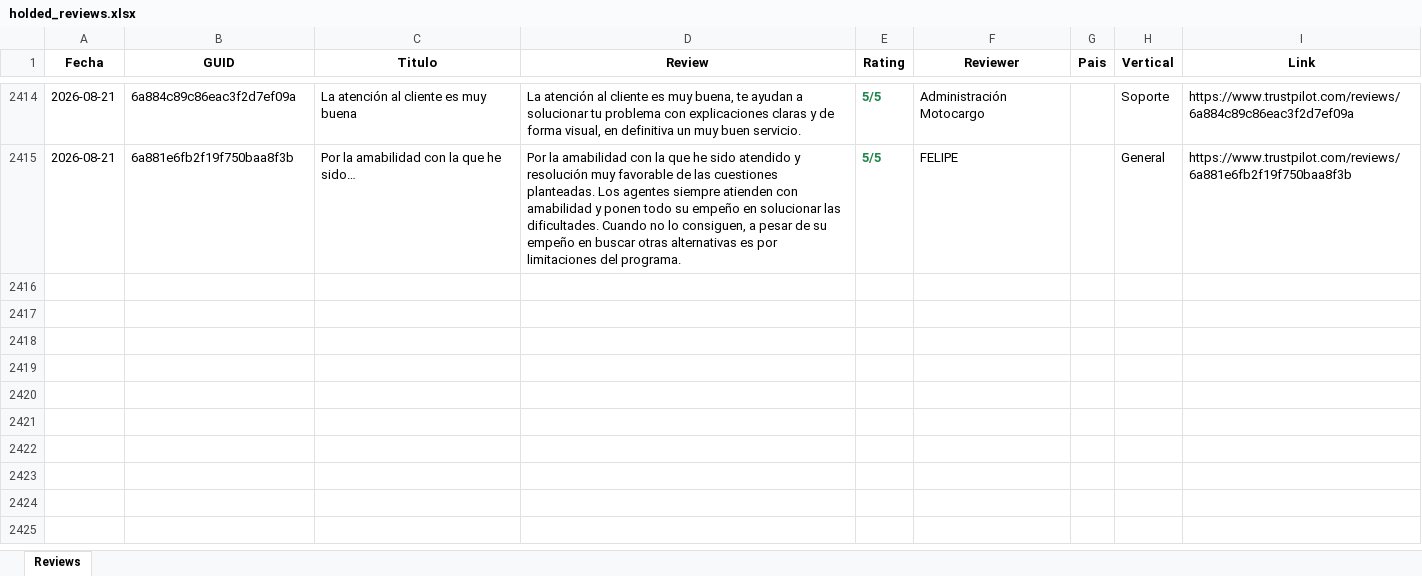
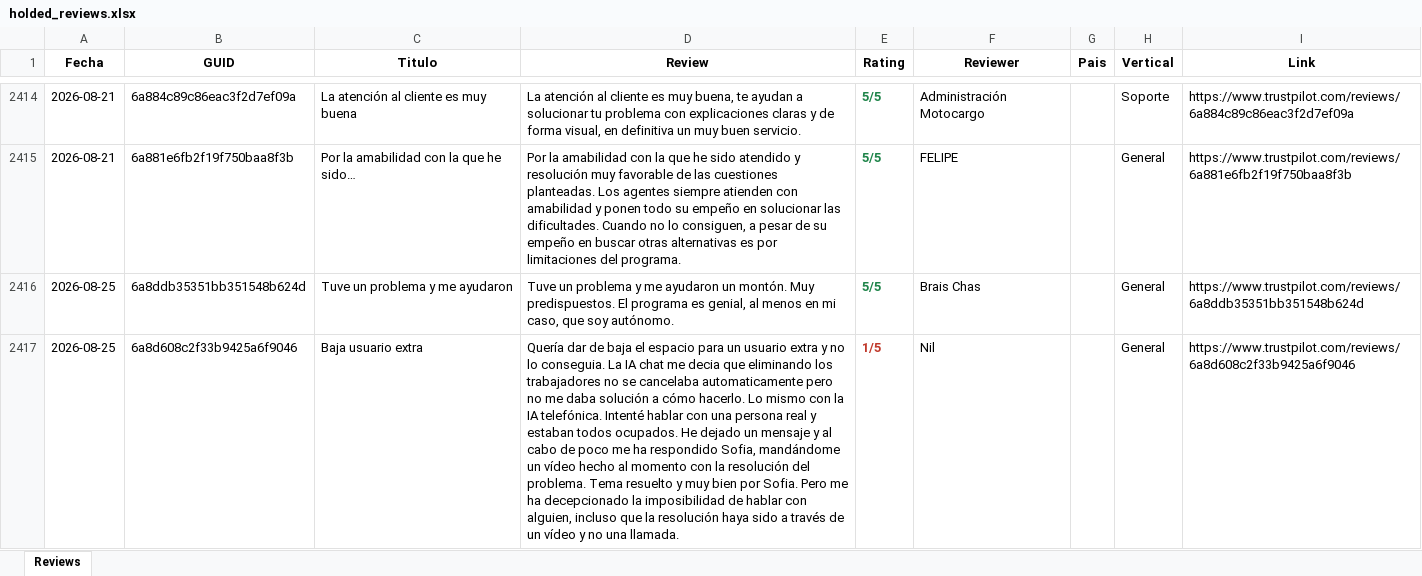
Before and after one commit to pamelaurbina-ui/holded_review_trustpilot, an Excel workbook: holded_reviews.xlsx, sheet Reviews, drawn as a sheet; only a part is shown, gaps mark what is left out; values as stored, in another font and other column widths than the file's, no borders; the diff names each change by its address in the sheet, - before the commit and + after, or states it on an @@ line.

```diff
--- a/holded_reviews.xlsx (sheet Reviews)
+++ b/holded_reviews.xlsx (sheet Reviews)
+row 2416: 2026-08-25 | 6a8ddb35351bb351548b624d | Tuve un problema y me ayudaron | Tuve un problema y me ayudaron un montón. Muy predispuestos. El programa es genial, al menos en mi caso, que soy autónomo. | 5/5 | Brais Chas |  | General | https://www.trustpilot.com/reviews/6a8ddb35351bb351548b624d
+row 2417: 2026-08-25 | 6a8d608c2f33b9425a6f9046 | Baja usuario extra | Quería dar de baja el espacio para un usuario extra y no lo conseguia. La IA chat me decia que eliminando los trabajadores no se cancelaba automaticamente pero no me daba solución a cómo hacerlo. Lo mismo con la IA telefónica. Intenté hablar con una persona real y estaban todos ocupados. He dejado un mensaje y al cabo de poco me ha respondido Sofia, mandándome un vídeo hecho al momento con la resolución del problema. Tema resuelto y muy bien por Sofia. Pero me ha decepcionado la imposibilidad de hablar con alguien, incluso que la resolución haya sido a través de un vídeo y no una llamada. | 1/5 | Nil |  | General | https://www.trustpilot.com/reviews/6a8d608c2f33b9425a6f9046
```
Also changed, not shown: 1 other file.
